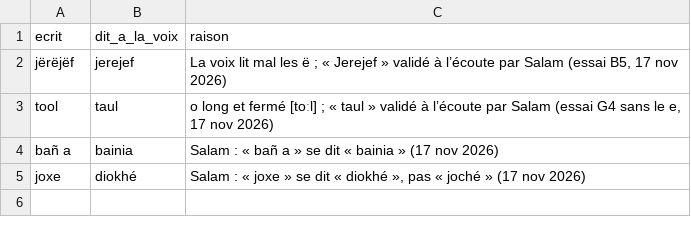
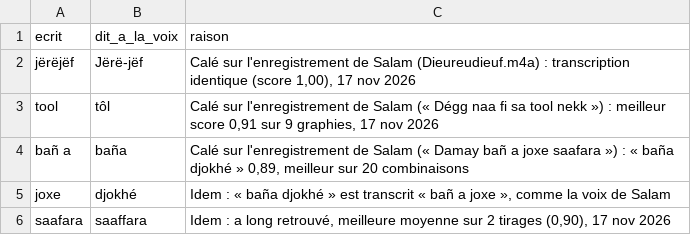
Before and after one commit to Oscar-AS/Terramind, a CSV file: content/voix/prononciation_voix.csv, drawn as a sheet.

```diff
--- a/content/voix/prononciation_voix.csv
+++ b/content/voix/prononciation_voix.csv
@@ -1,5 +1,6 @@
 ecrit,dit_a_la_voix,raison
-jërëjëf,jerejef,"La voix lit mal les ë ; « Jerejef » validé à l’écoute par Salam (essai B5, 17 nov 2026)"
-tool,taul,"o long et fermé [toːl] ; « taul » validé à l’écoute par Salam (essai G4 sans le e, 17 nov 2026)"
-bañ a,bainia,"Salam : « bañ a » se dit « bainia » (17 nov 2026)"
-joxe,diokhé,"Salam : « joxe » se dit « diokhé », pas « joché » (17 nov 2026)"
+jërëjëf,Jërë-jëf,"Calé sur l'enregistrement de Salam (Dieureudieuf.m4a) : transcription identique (score 1,00), 17 nov 2026"
+tool,tôl,"Calé sur l'enregistrement de Salam (« Dégg naa fi sa tool nekk ») : meilleur score 0,91 sur 9 graphies, 17 nov 2026"
+bañ a,baña,"Calé sur l'enregistrement de Salam (« Damay bañ a joxe saafara ») : « baña djokhé » 0,89, meilleur sur 20 combinaisons"
+joxe,djokhé,"Idem : « baña djokhé » est transcrit « bañ a joxe », comme la voix de Salam"
+saafara,saaffara,"Idem : a long retrouvé, meilleure moyenne sur 2 tirages (0,90), 17 nov 2026"
```
Also changed, not shown: content/audio/wo/generes.csv, 20 other files.
